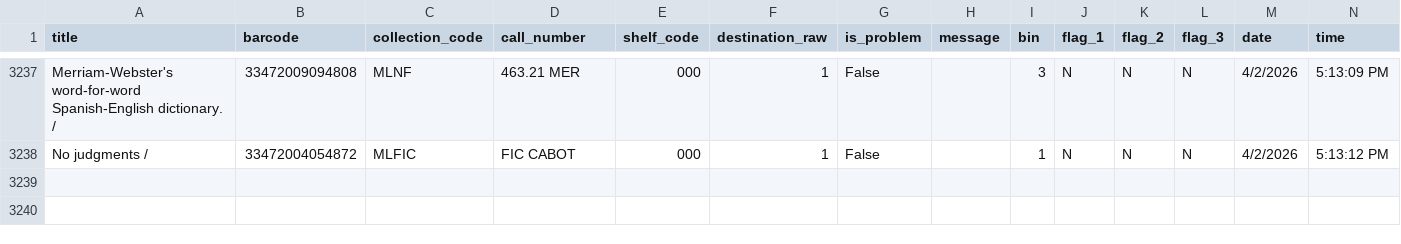
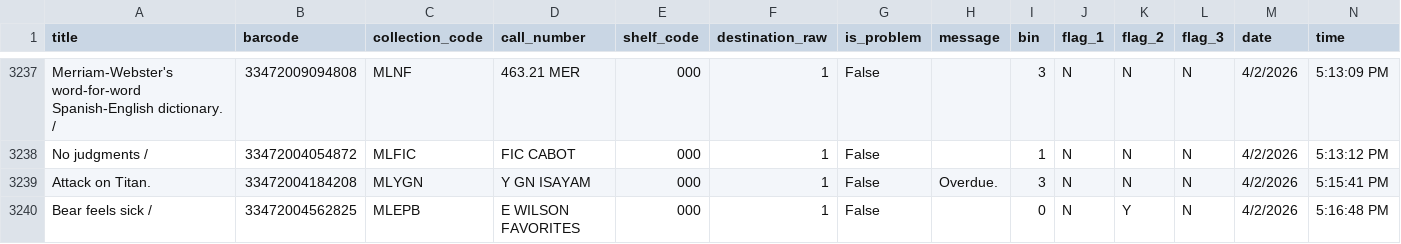
Before and after one commit to richardrhanly-us/amh-analytics-dashboard, a CSV file: data/processed/checkins_clean.csv, drawn as a sheet; only a part is shown, gaps mark what is left out; rows hold the shown columns only; the diff names each change by its address in the sheet, - before the commit and + after, or states it on an @@ line.

Commit message:
Auto-update AMH processed data

```diff
--- a/data/processed/checkins_clean.csv
+++ b/data/processed/checkins_clean.csv
+row 3239: Attack on Titan. | 33472004184208 | MLYGN | Y GN ISAYAM | 000 | 1 | False | Overdue. | 3 | N | N | N | 4/2/2026 | 5:15:41 PM
+row 3240: Bear feels sick / | 33472004562825 | MLEPB | E WILSON FAVORITES | 000 | 1 | False |  | 0 | N | Y | N | 4/2/2026 | 5:16:48 PM
```
Also changed, not shown: 1 other file.
